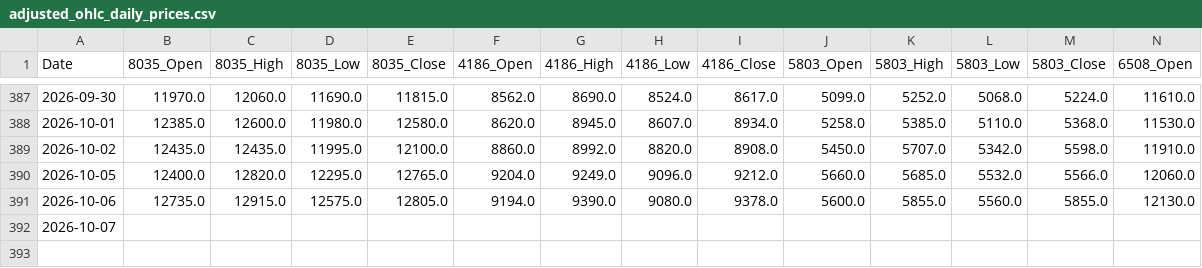
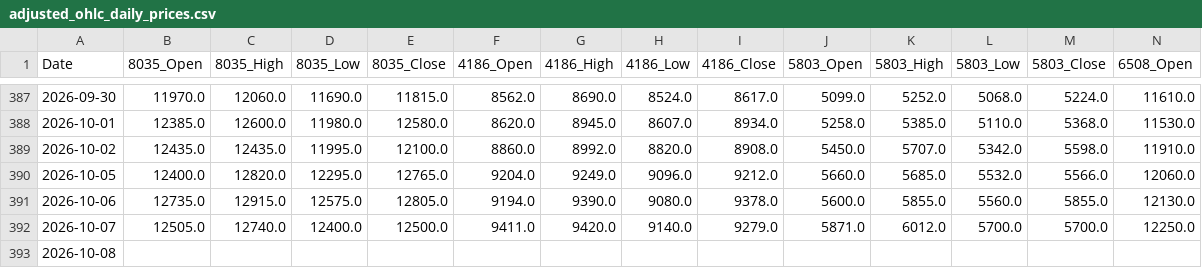
Before and after one commit to reptomintravis-debug/stock-data-pipeline, a CSV file: adjusted_ohlc_daily_prices.csv, drawn as a sheet; only a part is shown, gaps mark what is left out; addresses are those after the commit; rows hold the shown columns only; the diff names each change by its address in the sheet, - before the commit and + after, or states it on an @@ line.

```diff
--- a/adjusted_ohlc_daily_prices.csv
+++ b/adjusted_ohlc_daily_prices.csv
+row 392: 2026-10-07 | 12505.0 | 12740.0 | 12400.0 | 12500.0 | 9411.0 | 9420.0 | 9140.0 | 9279.0 | 5871.0 | 6012.0 | 5700.0 | 5700.0 | 12250.0
-A393 (Date): 2026-10-07
+A393 (Date): 2026-10-08
```
